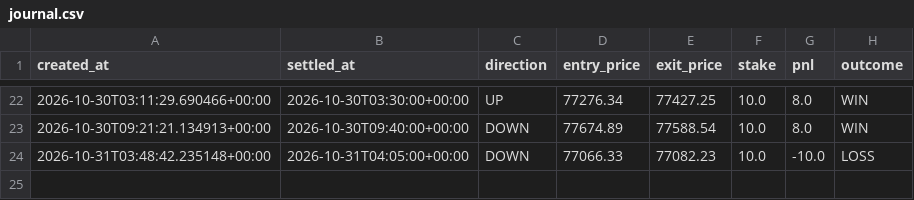
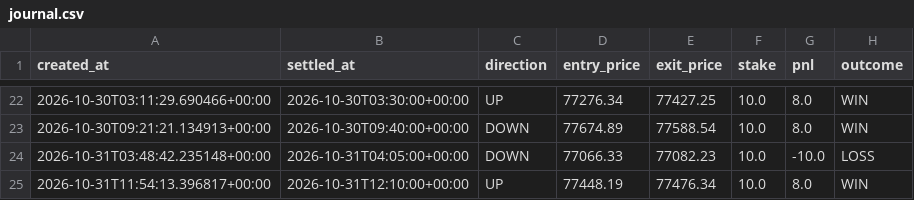
Before and after one commit to fattymyway-ui/bitcoin-paper-bot-v2, a CSV file: data/journal.csv, drawn as a sheet; only a part is shown, gaps mark what is left out; the diff names each change by its address in the sheet, - before the commit and + after, or states it on an @@ line.

```diff
--- a/data/journal.csv
+++ b/data/journal.csv
+row 25: 2026-10-31T11:54:13.396817+00:00 | 2026-10-31T12:10:00+00:00 | UP | 77448.19 | 77476.34 | 10.0 | 8.0 | WIN
```
Also changed, not shown: 1 other file.
